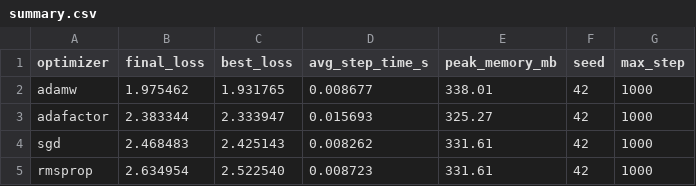
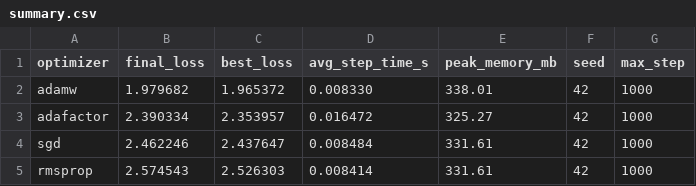
Before and after one commit to AI-Physicist/Optimizer_exp, a CSV file: results/real_text/fixed_1000/summary.csv, drawn as a sheet.

```diff
--- a/results/real_text/fixed_1000/summary.csv
+++ b/results/real_text/fixed_1000/summary.csv
@@ -1,5 +1,5 @@
 optimizer,final_loss,best_loss,avg_step_time_s,peak_memory_mb,seed,max_step
-adamw,1.975462,1.931765,0.008677,338.01,42,1000
-adafactor,2.383344,2.333947,0.015693,325.27,42,1000
-sgd,2.468483,2.425143,0.008262,331.61,42,1000
-rmsprop,2.634954,2.522540,0.008723,331.61,42,1000
+adamw,1.979682,1.965372,0.008330,338.01,42,1000
+adafactor,2.390334,2.353957,0.016472,325.27,42,1000
+sgd,2.462246,2.437647,0.008484,331.61,42,1000
+rmsprop,2.574543,2.526303,0.008414,331.61,42,1000
```
Also changed, not shown: logs/real_text/dynamics_adafactor.csv, logs/real_text/dynamics_adamw.csv, 47 other files.
